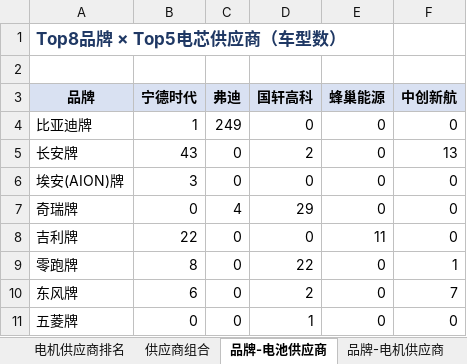
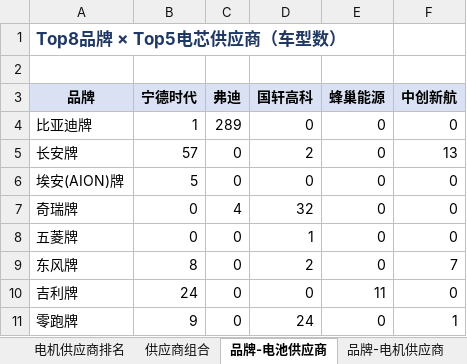
Before and after one commit to coolcat0125/TA-Analysis, an Excel workbook: NEV公告车型行业分析_数据底表.xlsx, sheet 品牌-电池供应商, drawn as a sheet; values as stored, in another font and other column widths than the file's, no borders; removed rows and columns are numbered as before the commit, all else as after; the diff names each change by its address in the sheet, - before the commit and + after, or states it on an @@ line.

```diff
--- a/NEV公告车型行业分析_数据底表.xlsx (sheet 品牌-电池供应商)
+++ b/NEV公告车型行业分析_数据底表.xlsx (sheet 品牌-电池供应商)
-C4 (弗迪): 249
+C4 (弗迪): 289
-B5 (宁德时代): 43
+B5 (宁德时代): 57
-B6 (宁德时代): 3
+B6 (宁德时代): 5
-D7 (国轩高科): 29
+D7 (国轩高科): 32
-row 8: 吉利牌 | 22 | 0 | 0 | 11 | 0
-row 9: 零跑牌 | 8 | 0 | 22 | 0 | 1
-row 10: 东风牌 | 6 | 0 | 2 | 0 | 7
+row 9: 东风牌 | 8 | 0 | 2 | 0 | 7
+row 10: 吉利牌 | 24 | 0 | 0 | 11 | 0
+row 11: 零跑牌 | 9 | 0 | 24 | 0 | 1
```
Also changed, not shown: sheet 品牌-电机供应商, sheet 技术路线矩阵, sheet 细分市场续航对比, sheet 同比增长-BEV, sheet 封面, sheet 续航对比分析, 9 more sheets, 1 other file.
